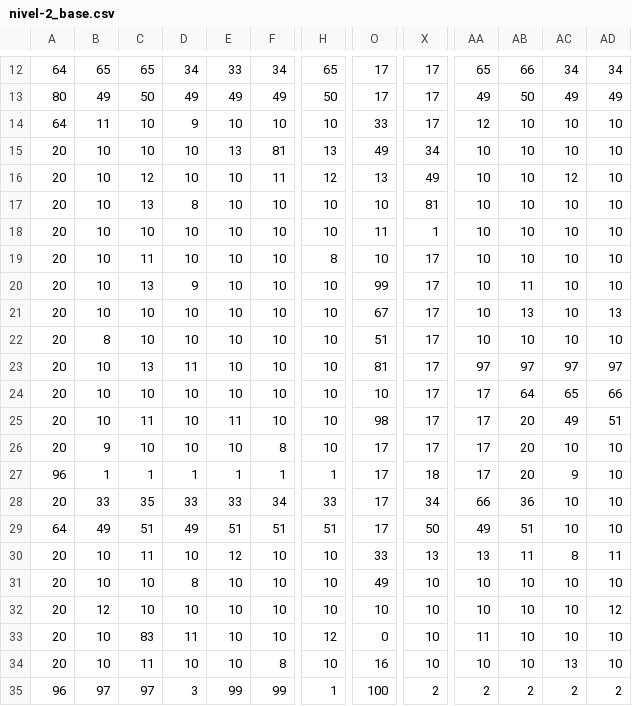
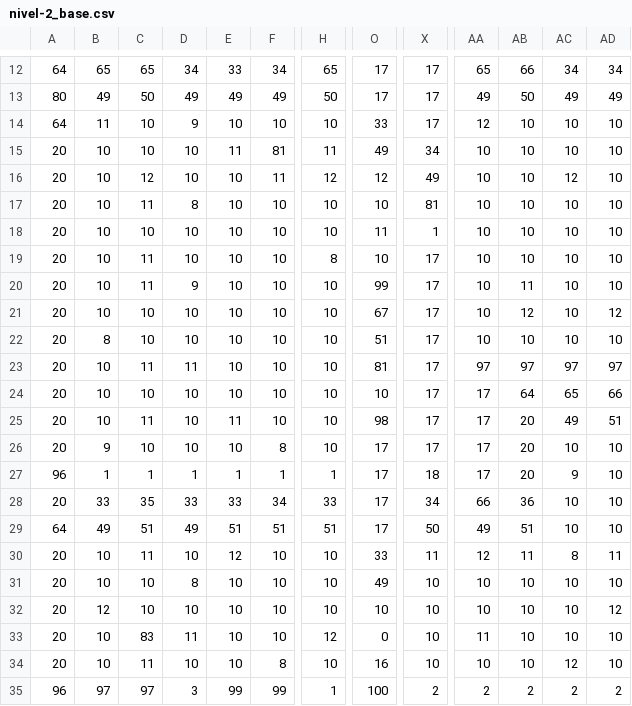
Before and after one commit to dam-dad/DadgeonKnight, a CSV file: src/main/resources/assets/levels/level2/nivel-2_base.csv, drawn as a sheet; only a part is shown, gaps mark what is left out; the diff names each change by its address in the sheet, - before the commit and + after, or states it on an @@ line.

```diff
--- a/src/main/resources/assets/levels/level2/nivel-2_base.csv
+++ b/src/main/resources/assets/levels/level2/nivel-2_base.csv
-E15: 13
+E15: 11
-H15: 13
+H15: 11
-O16: 13
+O16: 12
-C17: 13
+C17: 11
-C20: 13
+C20: 11
-AB21: 13
+AB21: 12
-AD21: 13
+AD21: 12
-C23: 13
+C23: 11
-X30: 13
+X30: 11
-AA30: 13
+AA30: 12
-AC34: 13
+AC34: 12
```
Also changed, not shown: src/main/resources/assets/levels/level2/nivel-2_detalles.csv, 1 other file.
